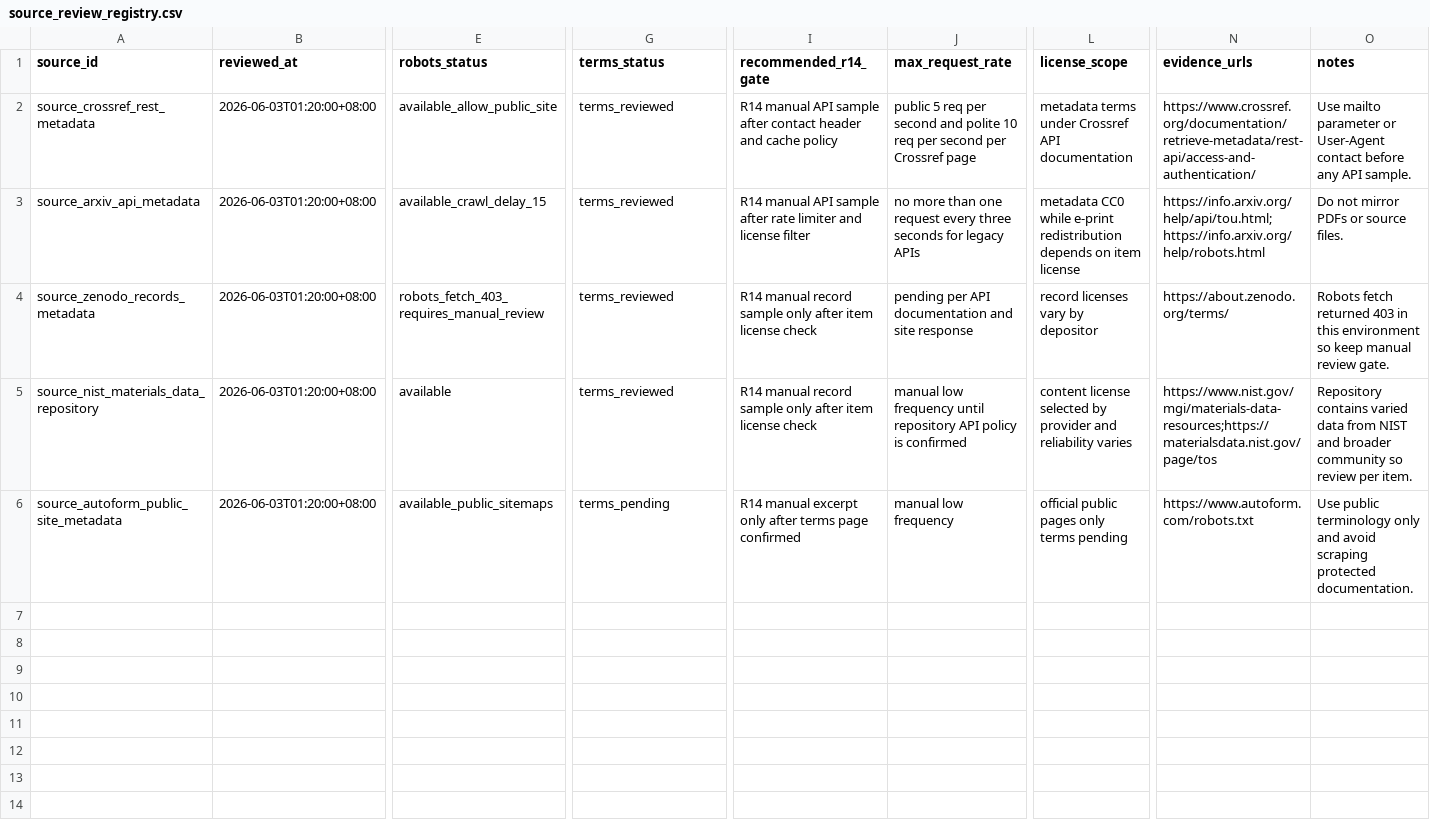
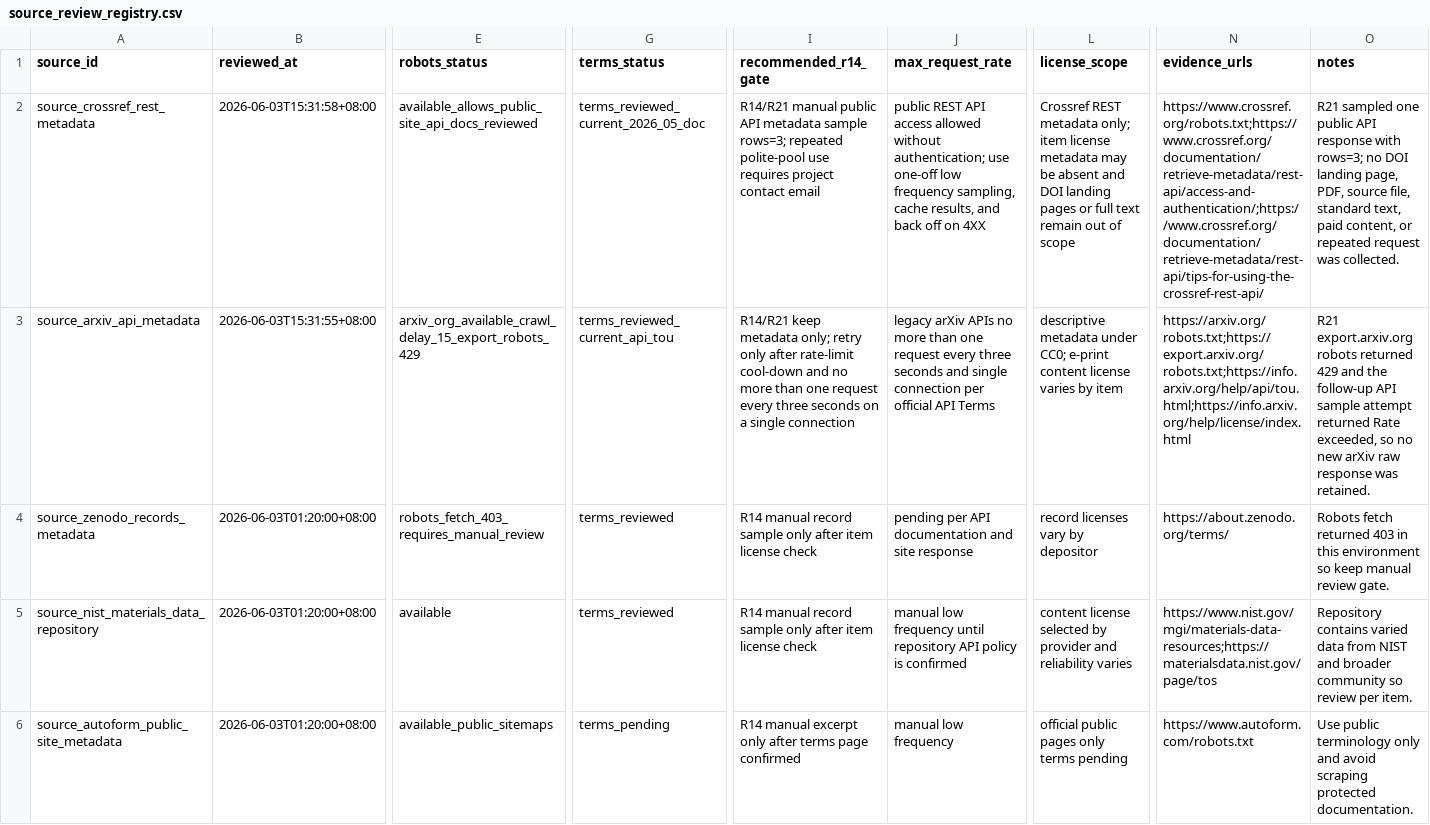
Before and after one commit to txf0101/AUTO_AutoForm, a CSV file: enterprise_data/source_review_registry.csv, drawn as a sheet; only a part is shown, gaps mark what is left out; the diff covers the shown part only; the diff names each change by its address in the sheet, - before the commit and + after, or states it on an @@ line.

Commit message:
Add R21 controlled Crossref metadata sample

```diff
--- a/enterprise_data/source_review_registry.csv
+++ b/enterprise_data/source_review_registry.csv
-B2 (reviewed_at): 2026-06-03T01:20:00+08:00
+B2 (reviewed_at): 2026-06-03T15:31:58+08:00
-E2 (robots_status): available_allow_public_site
+E2 (robots_status): available_allows_public_site_api_docs_reviewed
-G2 (terms_status): terms_reviewed
+G2 (terms_status): terms_reviewed_current_2026_05_doc
-I2 (recommended_r14_gate): R14 manual API sample after contact header and cache policy
+I2 (recommended_r14_gate): R14/R21 manual public API metadata sample rows=3; repeated polite-pool use requires project contact email
-J2 (max_request_rate): public 5 req per second and polite 10 req per second per Crossref page
+J2 (max_request_rate): public REST API access allowed without authentication; use one-off low frequency sampling, cache results, and back off on 4XX
-L2 (license_scope): metadata terms under Crossref API documentation
+L2 (license_scope): Crossref REST metadata only; item license metadata may be absent and DOI landing pages or full text remain out of scope
-N2 (evidence_urls): https://www.crossref.org/documentation/retrieve-metadata/rest-api/access-and-authentication/
+N2 (evidence_urls): https://www.crossref.org/robots.txt;https://www.crossref.org/documentation/retrieve-metadata/rest-api/access-and-authentication/;https://www.crossref.org/documentation/retrieve-metadata/rest-api/tips-for-using-the-crossref-rest-api/
-O2 (notes): Use mailto parameter or User-Agent contact before any API sample.
+O2 (notes): R21 sampled one public API response with rows=3; no DOI landing page, PDF, source file, standard text, paid content, or repeated request was collected.
-B3 (reviewed_at): 2026-06-03T01:20:00+08:00
+B3 (reviewed_at): 2026-06-03T15:31:55+08:00
-E3 (robots_status): available_crawl_delay_15
+E3 (robots_status): arxiv_org_available_crawl_delay_15_export_robots_429
-G3 (terms_status): terms_reviewed
+G3 (terms_status): terms_reviewed_current_api_tou
-I3 (recommended_r14_gate): R14 manual API sample after rate limiter and license filter
+I3 (recommended_r14_gate): R14/R21 keep metadata only; retry only after rate-limit cool-down and no more than one request every three seconds on a single connection
-J3 (max_request_rate): no more than one request every three seconds for legacy APIs
+J3 (max_request_rate): legacy arXiv APIs no more than one request every three seconds and single connection per official API Terms
-L3 (license_scope): metadata CC0 while e-print redistribution depends on item license
+L3 (license_scope): descriptive metadata under CC0; e-print content license varies by item
-N3 (evidence_urls): https://info.arxiv.org/help/api/tou.html;https://info.arxiv.org/help/robots.html
+N3 (evidence_urls): https://arxiv.org/robots.txt;https://export.arxiv.org/robots.txt;https://info.arxiv.org/help/api/tou.html;https://info.arxiv.org/help/license/index.html
-O3 (notes): Do not mirror PDFs or source files.
+O3 (notes): R21 export.arxiv.org robots returned 429 and the follow-up API sample attempt returned Rate exceeded, so no new arXiv raw response was retained.
```
Also changed, not shown: 2 edited cells elsewhere in this file, enterprise_data/source_whitelist.csv, 7 other files.
